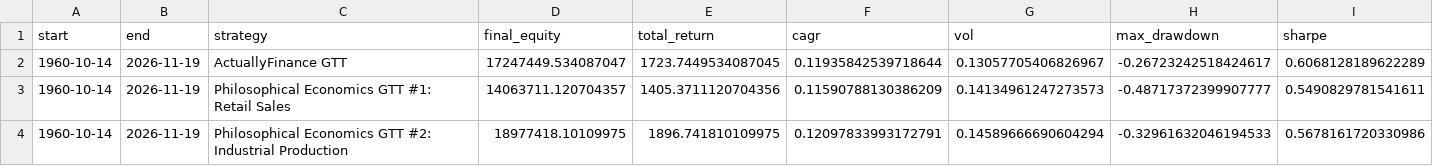
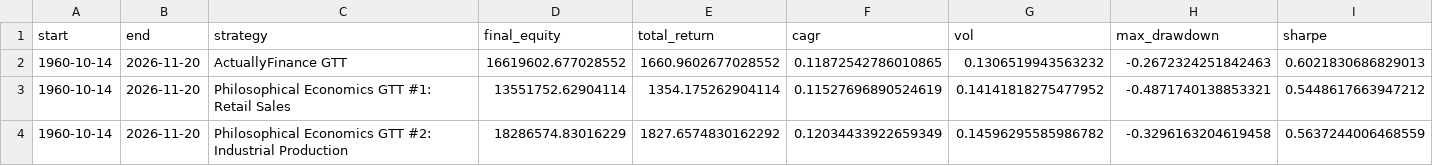
Before and after one commit to actuallyfin/actuallyfinance-site, a CSV file: recession-timing-dashboard/performance_summary.csv, drawn as a sheet; only a part is shown; the diff covers the shown part only; the diff names each change by its address in the sheet, - before the commit and + after, or states it on an @@ line.

```diff
--- a/recession-timing-dashboard/performance_summary.csv
+++ b/recession-timing-dashboard/performance_summary.csv
-B2:B4 (end): 2026-11-19
+B2:B4 (end): 2026-11-20
-D2 (final_equity): 17247449.534087047
+D2 (final_equity): 16619602.677028552
-E2 (total_return): 1723.7449534087045
+E2 (total_return): 1660.9602677028552
-F2 (cagr): 0.11935842539718644
+F2 (cagr): 0.11872542786010865
-G2 (vol): 0.13057705406826967
+G2 (vol): 0.1306519943563232
-H2 (max_drawdown): -0.26723242518424617
+H2 (max_drawdown): -0.2672324251842463
-I2 (sharpe): 0.6068128189622289
+I2 (sharpe): 0.6021830686829013
-D3 (final_equity): 14063711.120704357
+D3 (final_equity): 13551752.62904114
-E3 (total_return): 1405.3711120704356
+E3 (total_return): 1354.175262904114
-F3 (cagr): 0.11590788130386209
+F3 (cagr): 0.11527696890524619
-G3 (vol): 0.14134961247273573
+G3 (vol): 0.14141818275477952
-H3 (max_drawdown): -0.48717372399907777
+H3 (max_drawdown): -0.4871740138853321
-I3 (sharpe): 0.5490829781541611
+I3 (sharpe): 0.5448617663947212
-D4 (final_equity): 18977418.10109975
+D4 (final_equity): 18286574.83016229
-E4 (total_return): 1896.741810109975
+E4 (total_return): 1827.6574830162292
-F4 (cagr): 0.12097833993172791
+F4 (cagr): 0.12034433922659349
-G4 (vol): 0.14589666690604294
+G4 (vol): 0.14596295585986782
-H4 (max_drawdown): -0.32961632046194533
+H4 (max_drawdown): -0.3296163204619458
-I4 (sharpe): 0.5678161720330986
+I4 (sharpe): 0.5637244006468559
```
Also changed, not shown: 58 edited cells elsewhere in this file, recession-timing-dashboard/monthly_signal.csv, recession-timing-dashboard/monthly_signal_10m.csv, 8 other files.
